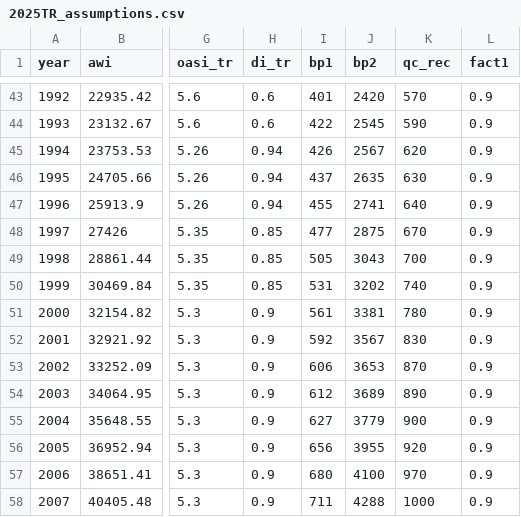
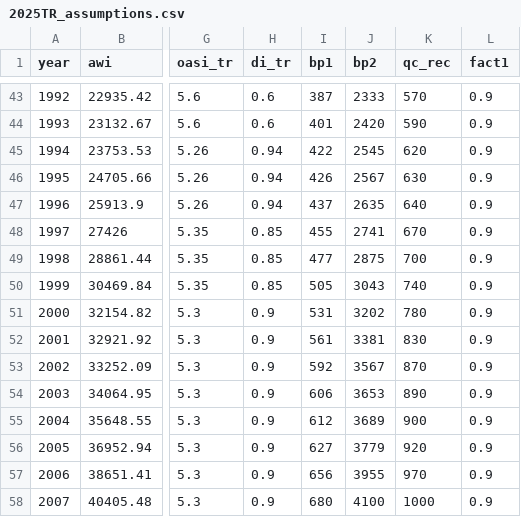
Before and after one commit to anthonycolavito/ssmbar, a CSV file: data/2025TR_assumptions.csv, drawn as a sheet; only a part is shown, gaps mark what is left out; the diff covers the shown part only; the diff names each change by its address in the sheet, - before the commit and + after, or states it on an @@ line.

```diff
--- a/data/2025TR_assumptions.csv
+++ b/data/2025TR_assumptions.csv
-I43 (bp1): 401
+I43 (bp1): 387
-J43 (bp2): 2420
+J43 (bp2): 2333
-I44 (bp1): 422
+I44 (bp1): 401
-J44 (bp2): 2545
+J44 (bp2): 2420
-I45 (bp1): 426
+I45 (bp1): 422
-J45 (bp2): 2567
+J45 (bp2): 2545
-I46 (bp1): 437
+I46 (bp1): 426
-J46 (bp2): 2635
+J46 (bp2): 2567
-I47 (bp1): 455
+I47 (bp1): 437
-J47 (bp2): 2741
+J47 (bp2): 2635
-I48 (bp1): 477
+I48 (bp1): 455
-J48 (bp2): 2875
+J48 (bp2): 2741
-I49 (bp1): 505
+I49 (bp1): 477
-J49 (bp2): 3043
+J49 (bp2): 2875
-I50 (bp1): 531
+I50 (bp1): 505
-J50 (bp2): 3202
+J50 (bp2): 3043
-I51 (bp1): 561
+I51 (bp1): 531
-J51 (bp2): 3381
+J51 (bp2): 3202
-I52 (bp1): 592
+I52 (bp1): 561
-J52 (bp2): 3567
+J52 (bp2): 3381
-I53 (bp1): 606
+I53 (bp1): 592
-J53 (bp2): 3653
+J53 (bp2): 3567
-I54 (bp1): 612
+I54 (bp1): 606
-J54 (bp2): 3689
+J54 (bp2): 3653
-I55 (bp1): 627
+I55 (bp1): 612
-J55 (bp2): 3779
+J55 (bp2): 3689
-I56 (bp1): 656
+I56 (bp1): 627
-J56 (bp2): 3955
+J56 (bp2): 3779
-I57 (bp1): 680
+I57 (bp1): 656
-J57 (bp2): 4100
+J57 (bp2): 3955
-I58 (bp1): 711
+I58 (bp1): 680
-J58 (bp2): 4288
+J58 (bp2): 4100
```
Also changed, not shown: 85 edited cells elsewhere in this file, 1 other file.
